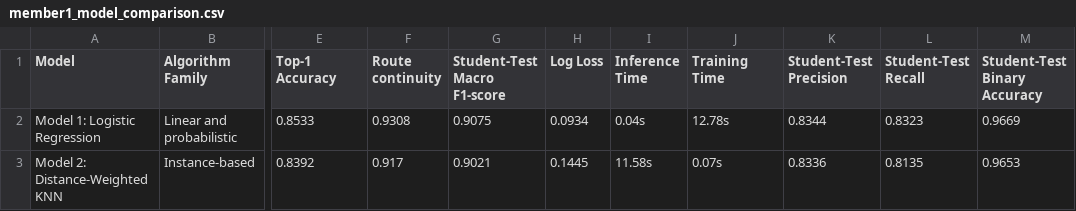
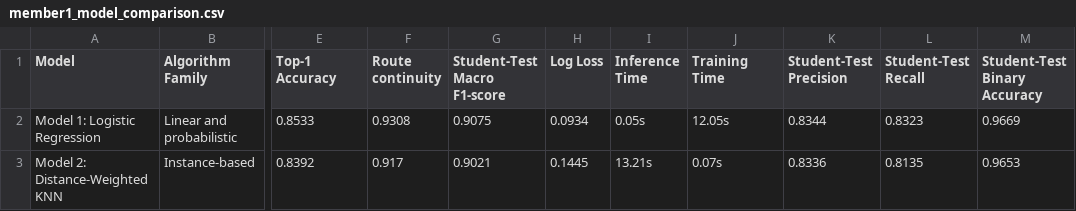
Before and after one commit to Shrujan-N/ML-Hackathon, a CSV file: outputs/models_member1/member1_model_comparison.csv, drawn as a sheet; only a part is shown, gaps mark what is left out; the diff names each change by its address in the sheet, - before the commit and + after, or states it on an @@ line.

```diff
--- a/outputs/models_member1/member1_model_comparison.csv
+++ b/outputs/models_member1/member1_model_comparison.csv
-I2 (Inference Time): 0.04s
+I2 (Inference Time): 0.05s
-J2 (Training Time): 12.78s
+J2 (Training Time): 12.05s
-I3 (Inference Time): 11.58s
+I3 (Inference Time): 13.21s
```
Also changed, not shown: outputs/evaluation/master_comparison_student_test.csv, outputs/evaluation/model_metrics.csv, 33 other files.
